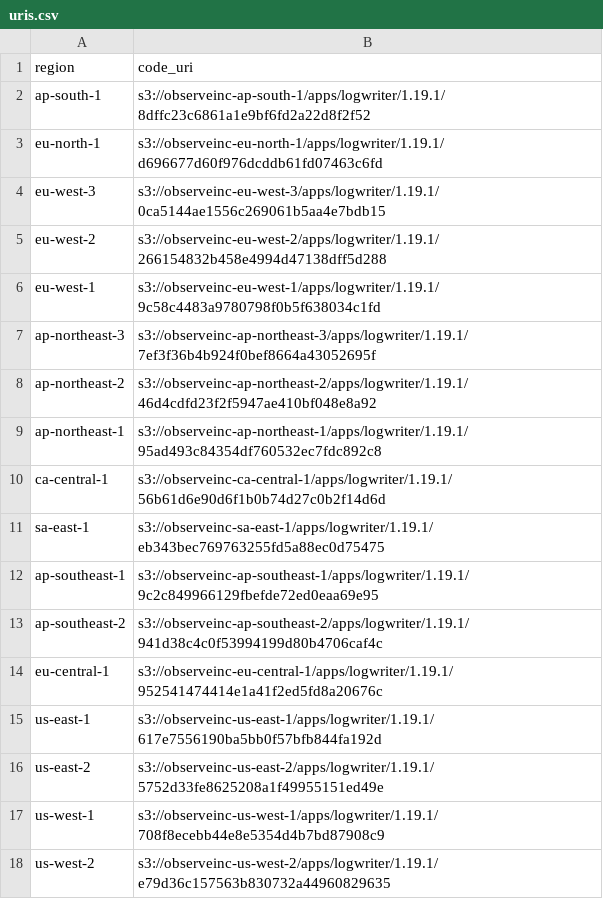
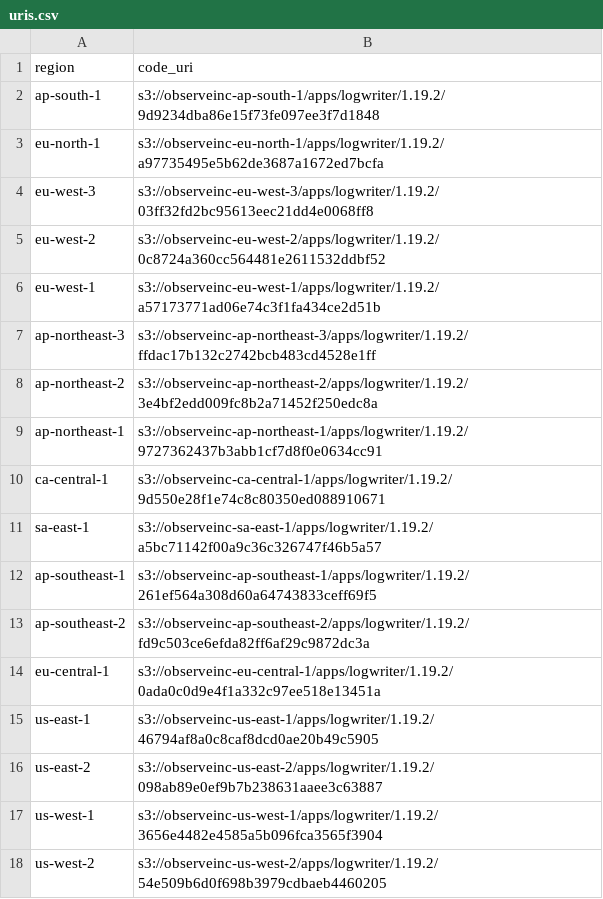
Before and after one commit to observeinc/terraform-aws-collection, a CSV file: modules/subscriber/uris.csv, drawn as a sheet.

```diff
--- a/modules/subscriber/uris.csv
+++ b/modules/subscriber/uris.csv
@@ -1,18 +1,18 @@
 region,code_uri
-ap-south-1,s3://observeinc-ap-south-1/apps/logwriter/1.19.1/8dffc23c6861a1e9bf6fd2a22d8f2f52
-eu-north-1,s3://observeinc-eu-north-1/apps/logwriter/1.19.1/d696677d60f976dcddb61fd07463c6fd
-eu-west-3,s3://observeinc-eu-west-3/apps/logwriter/1.19.1/0ca5144ae1556c269061b5aa4e7bdb15
-eu-west-2,s3://observeinc-eu-west-2/apps/logwriter/1.19.1/266154832b458e4994d47138dff5d288
-eu-west-1,s3://observeinc-eu-west-1/apps/logwriter/1.19.1/9c58c4483a9780798f0b5f638034c1fd
-ap-northeast-3,s3://observeinc-ap-northeast-3/apps/logwriter/1.19.1/7ef3f36b4b924f0bef8664a43052695f
-ap-northeast-2,s3://observeinc-ap-northeast-2/apps/logwriter/1.19.1/46d4cdfd23f2f5947ae410bf048e8a92
-ap-northeast-1,s3://observeinc-ap-northeast-1/apps/logwriter/1.19.1/95ad493c84354df760532ec7fdc892c8
-ca-central-1,s3://observeinc-ca-central-1/apps/logwriter/1.19.1/56b61d6e90d6f1b0b74d27c0b2f14d6d
-sa-east-1,s3://observeinc-sa-east-1/apps/logwriter/1.19.1/eb343bec769763255fd5a88ec0d75475
-ap-southeast-1,s3://observeinc-ap-southeast-1/apps/logwriter/1.19.1/9c2c849966129fbefde72ed0eaa69e95
-ap-southeast-2,s3://observeinc-ap-southeast-2/apps/logwriter/1.19.1/941d38c4c0f53994199d80b4706caf4c
-eu-central-1,s3://observeinc-eu-central-1/apps/logwriter/1.19.1/952541474414e1a41f2ed5fd8a20676c
-us-east-1,s3://observeinc-us-east-1/apps/logwriter/1.19.1/617e7556190ba5bb0f57bfb844fa192d
-us-east-2,s3://observeinc-us-east-2/apps/logwriter/1.19.1/5752d33fe8625208a1f49955151ed49e
-us-west-1,s3://observeinc-us-west-1/apps/logwriter/1.19.1/708f8ecebb44e8e5354d4b7bd87908c9
-us-west-2,s3://observeinc-us-west-2/apps/logwriter/1.19.1/e79d36c157563b830732a44960829635
+ap-south-1,s3://observeinc-ap-south-1/apps/logwriter/1.19.2/9d9234dba86e15f73fe097ee3f7d1848
+eu-north-1,s3://observeinc-eu-north-1/apps/logwriter/1.19.2/a97735495e5b62de3687a1672ed7bcfa
+eu-west-3,s3://observeinc-eu-west-3/apps/logwriter/1.19.2/03ff32fd2bc95613eec21dd4e0068ff8
+eu-west-2,s3://observeinc-eu-west-2/apps/logwriter/1.19.2/0c8724a360cc564481e2611532ddbf52
+eu-west-1,s3://observeinc-eu-west-1/apps/logwriter/1.19.2/a57173771ad06e74c3f1fa434ce2d51b
+ap-northeast-3,s3://observeinc-ap-northeast-3/apps/logwriter/1.19.2/ffdac17b132c2742bcb483cd4528e1ff
+ap-northeast-2,s3://observeinc-ap-northeast-2/apps/logwriter/1.19.2/3e4bf2edd009fc8b2a71452f250edc8a
+ap-northeast-1,s3://observeinc-ap-northeast-1/apps/logwriter/1.19.2/9727362437b3abb1cf7d8f0e0634cc91
+ca-central-1,s3://observeinc-ca-central-1/apps/logwriter/1.19.2/9d550e28f1e74c8c80350ed088910671
+sa-east-1,s3://observeinc-sa-east-1/apps/logwriter/1.19.2/a5bc71142f00a9c36c326747f46b5a57
+ap-southeast-1,s3://observeinc-ap-southeast-1/apps/logwriter/1.19.2/261ef564a308d60a64743833ceff69f5
+ap-southeast-2,s3://observeinc-ap-southeast-2/apps/logwriter/1.19.2/fd9c503ce6efda82ff6af29c9872dc3a
+eu-central-1,s3://observeinc-eu-central-1/apps/logwriter/1.19.2/0ada0c0d9e4f1a332c97ee518e13451a
+us-east-1,s3://observeinc-us-east-1/apps/logwriter/1.19.2/46794af8a0c8caf8dcd0ae20b49c5905
+us-east-2,s3://observeinc-us-east-2/apps/logwriter/1.19.2/098ab89e0ef9b7b238631aaee3c63887
+us-west-1,s3://observeinc-us-west-1/apps/logwriter/1.19.2/3656e4482e4585a5b096fca3565f3904
+us-west-2,s3://observeinc-us-west-2/apps/logwriter/1.19.2/54e509b6d0f698b3979cdbaeb4460205
```
Also changed, not shown: modules/forwarder/uris.csv, 1 other file.
